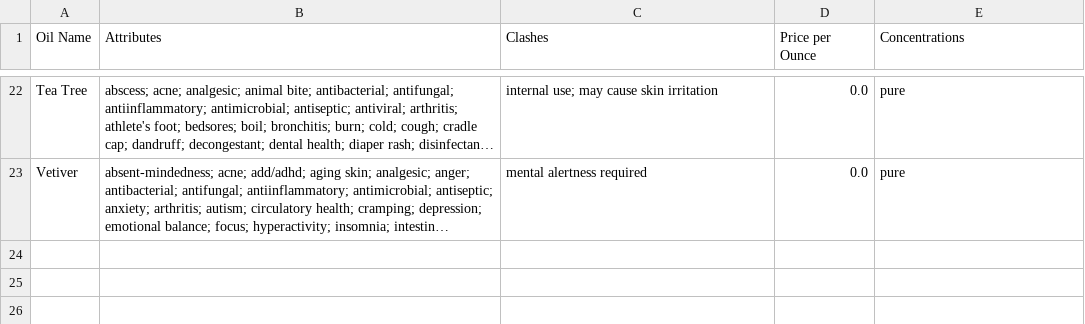
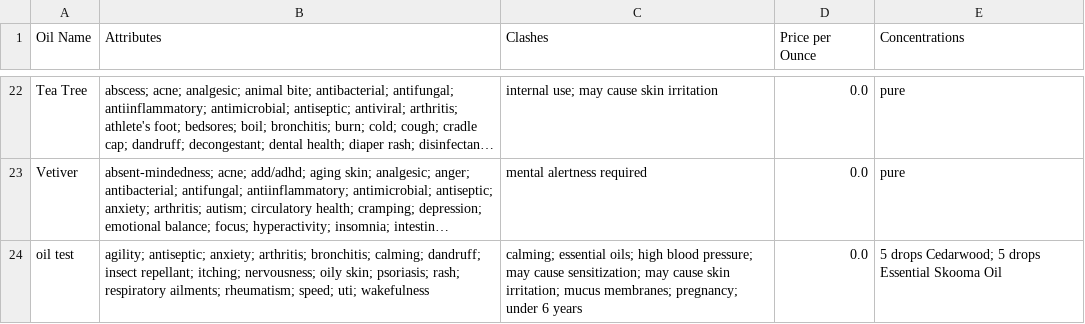
Before and after one commit to mccomackjp/Essential-Oil-Tracker, a CSV file: data/oils.csv, drawn as a sheet; only a part is shown, gaps mark what is left out; long unchanged cells end in …; the diff names each change by its address in the sheet, - before the commit and + after, or states it on an @@ line.

```diff
--- a/data/oils.csv
+++ b/data/oils.csv
+row 24: oil test | agility; antiseptic; anxiety; arthritis; bronchitis; calming; dandruff; insect repellant; itching; nervousness; oily skin; psoriasis; rash; respiratory ailments; rheumatism; speed; uti; wakefulness | calming; essential oils; high blood pressure; may cause sensitization; may cause skin irritation; mucus membranes; pregnancy; under 6 years | 0.0 | 5 drops Cedarwood; 5 drops Essential Skooma Oil
```
Also changed, not shown: 5 other files.
